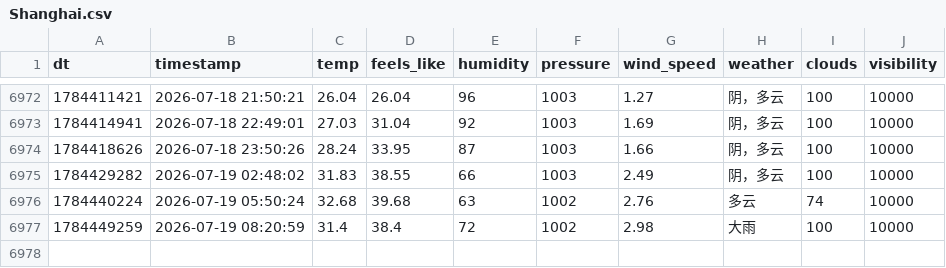
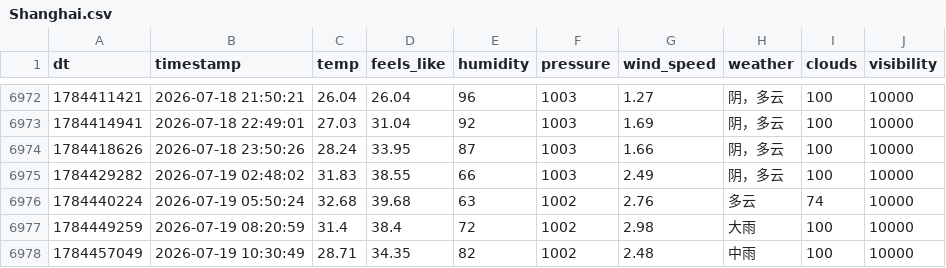
Before and after one commit to FireStar0507/OWMweather-logger, a CSV file: weather_data/Shanghai.csv, drawn as a sheet; only a part is shown, gaps mark what is left out; the diff names each change by its address in the sheet, - before the commit and + after, or states it on an @@ line.

```diff
--- a/weather_data/Shanghai.csv
+++ b/weather_data/Shanghai.csv
+row 6978: 1784457049 | 2026-07-19 10:30:49 | 28.71 | 34.35 | 82 | 1002 | 2.48 | 中雨 | 100 | 10000
```
Also changed, not shown: weather_data/Beijing.csv, weather_data/Foshan.csv.
